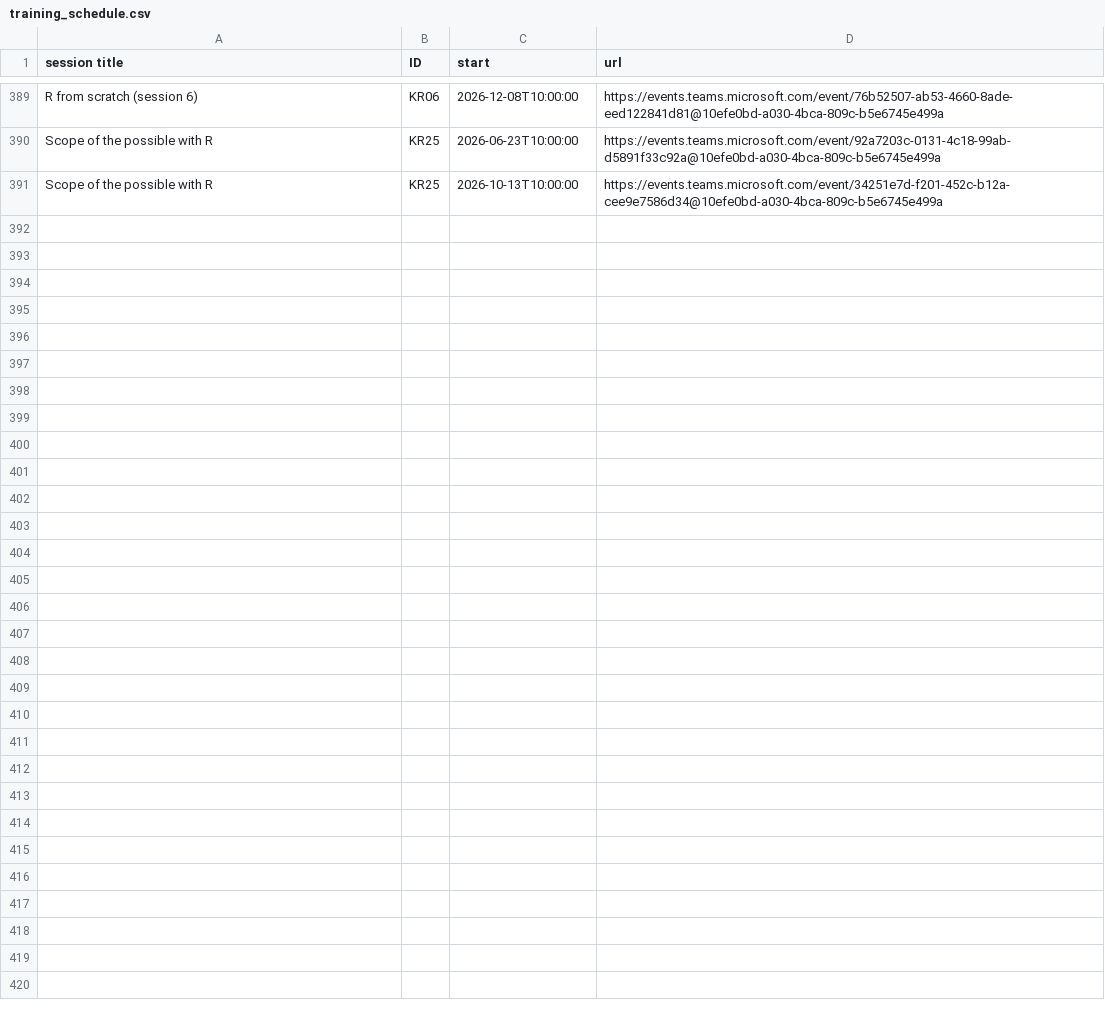
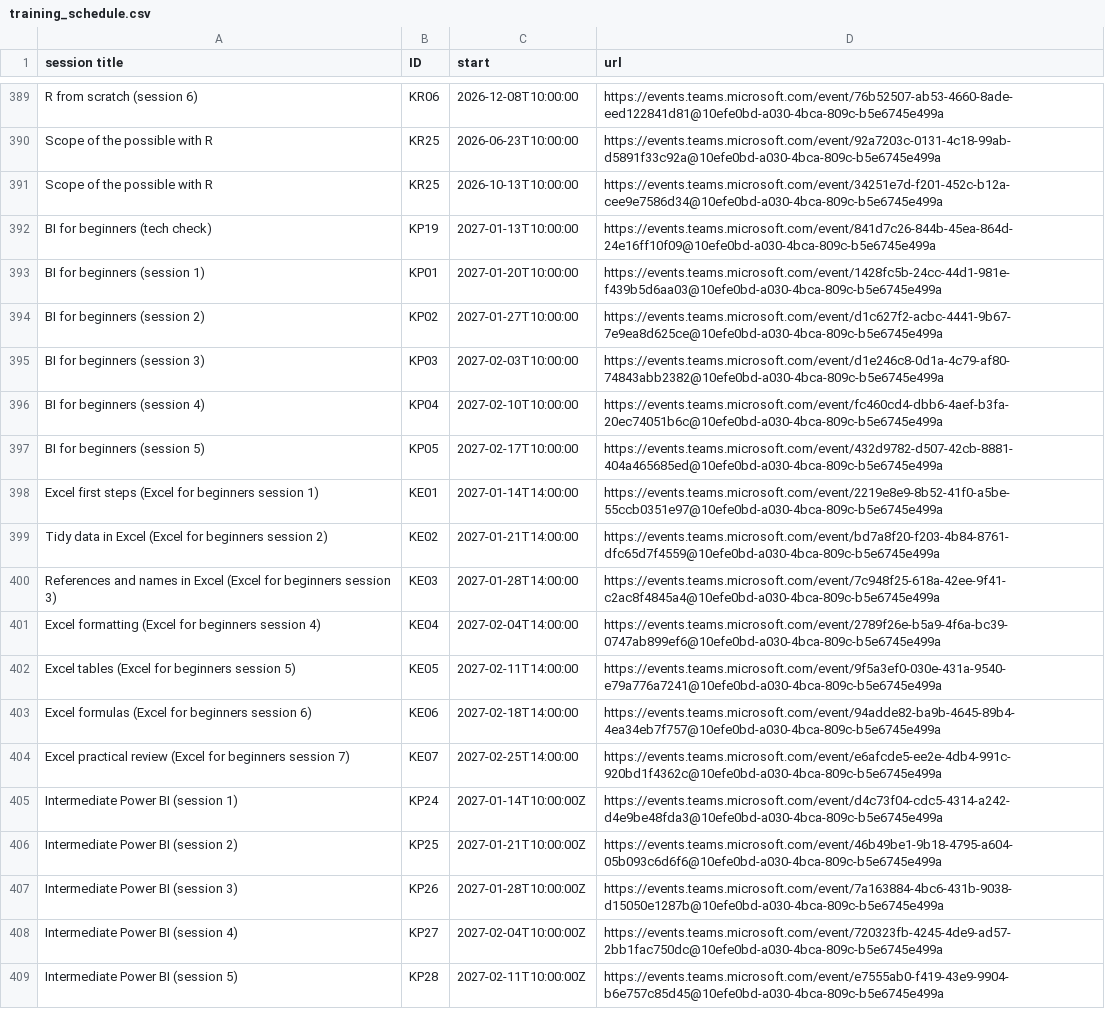
Before and after one commit to NES-DEW/KIND-training, a CSV file: data/training_schedule.csv, drawn as a sheet; only a part is shown, gaps mark what is left out; the diff names each change by its address in the sheet, - before the commit and + after, or states it on an @@ line.

Commit message:
core training winter 2027

```diff
--- a/data/training_schedule.csv
+++ b/data/training_schedule.csv
+row 392: BI for beginners (tech check) | KP19 | 2027-01-13T10:00:00 | https://events.teams.microsoft.com/event/841d7c26-844b-45ea-864d-24e16ff10f09@10efe0bd-a030-4bca-809c-b5e6745e499a
+row 393: BI for beginners (session 1) | KP01 | 2027-01-20T10:00:00 | https://events.teams.microsoft.com/event/1428fc5b-24cc-44d1-981e-f439b5d6aa03@10efe0bd-a030-4bca-809c-b5e6745e499a
+row 394: BI for beginners (session 2) | KP02 | 2027-01-27T10:00:00 | https://events.teams.microsoft.com/event/d1c627f2-acbc-4441-9b67-7e9ea8d625ce@10efe0bd-a030-4bca-809c-b5e6745e499a
+row 395: BI for beginners (session 3) | KP03 | 2027-02-03T10:00:00 | https://events.teams.microsoft.com/event/d1e246c8-0d1a-4c79-af80-74843abb2382@10efe0bd-a030-4bca-809c-b5e6745e499a
+row 396: BI for beginners (session 4) | KP04 | 2027-02-10T10:00:00 | https://events.teams.microsoft.com/event/fc460cd4-dbb6-4aef-b3fa-20ec74051b6c@10efe0bd-a030-4bca-809c-b5e6745e499a
+row 397: BI for beginners (session 5) | KP05 | 2027-02-17T10:00:00 | https://events.teams.microsoft.com/event/432d9782-d507-42cb-8881-404a465685ed@10efe0bd-a030-4bca-809c-b5e6745e499a
+row 398: Excel first steps (Excel for beginners session 1) | KE01 | 2027-01-14T14:00:00 | https://events.teams.microsoft.com/event/2219e8e9-8b52-41f0-a5be-55ccb0351e97@10efe0bd-a030-4bca-809c-b5e6745e499a
+row 399: Tidy data in Excel (Excel for beginners session 2) | KE02 | 2027-01-21T14:00:00 | https://events.teams.microsoft.com/event/bd7a8f20-f203-4b84-8761-dfc65d7f4559@10efe0bd-a030-4bca-809c-b5e6745e499a
+row 400: References and names in Excel (Excel for beginners session 3) | KE03 | 2027-01-28T14:00:00 | https://events.teams.microsoft.com/event/7c948f25-618a-42ee-9f41-c2ac8f4845a4@10efe0bd-a030-4bca-809c-b5e6745e499a
+row 401: Excel formatting (Excel for beginners session 4) | KE04 | 2027-02-04T14:00:00 | https://events.teams.microsoft.com/event/2789f26e-b5a9-4f6a-bc39-0747ab899ef6@10efe0bd-a030-4bca-809c-b5e6745e499a
+row 402: Excel tables (Excel for beginners session 5) | KE05 | 2027-02-11T14:00:00 | https://events.teams.microsoft.com/event/9f5a3ef0-030e-431a-9540-e79a776a7241@10efe0bd-a030-4bca-809c-b5e6745e499a
+row 403: Excel formulas (Excel for beginners session 6) | KE06 | 2027-02-18T14:00:00 | https://events.teams.microsoft.com/event/94adde82-ba9b-4645-89b4-4ea34eb7f757@10efe0bd-a030-4bca-809c-b5e6745e499a
+row 404: Excel practical review (Excel for beginners session 7) | KE07 | 2027-02-25T14:00:00 | https://events.teams.microsoft.com/event/e6afcde5-ee2e-4db4-991c-920bd1f4362c@10efe0bd-a030-4bca-809c-b5e6745e499a
+row 405: Intermediate Power BI (session 1) | KP24 | 2027-01-14T10:00:00Z | https://events.teams.microsoft.com/event/d4c73f04-cdc5-4314-a242-d4e9be48fda3@10efe0bd-a030-4bca-809c-b5e6745e499a
+row 406: Intermediate Power BI (session 2) | KP25 | 2027-01-21T10:00:00Z | https://events.teams.microsoft.com/event/46b49be1-9b18-4795-a604-05b093c6d6f6@10efe0bd-a030-4bca-809c-b5e6745e499a
+row 407: Intermediate Power BI (session 3) | KP26 | 2027-01-28T10:00:00Z | https://events.teams.microsoft.com/event/7a163884-4bc6-431b-9038-d15050e1287b@10efe0bd-a030-4bca-809c-b5e6745e499a
+row 408: Intermediate Power BI (session 4) | KP27 | 2027-02-04T10:00:00Z | https://events.teams.microsoft.com/event/720323fb-4245-4de9-ad57-2bb1fac750dc@10efe0bd-a030-4bca-809c-b5e6745e499a
+row 409: Intermediate Power BI (session 5) | KP28 | 2027-02-11T10:00:00Z | https://events.teams.microsoft.com/event/e7555ab0-f419-43e9-9904-b6e757c85d45@10efe0bd-a030-4bca-809c-b5e6745e499a
```
